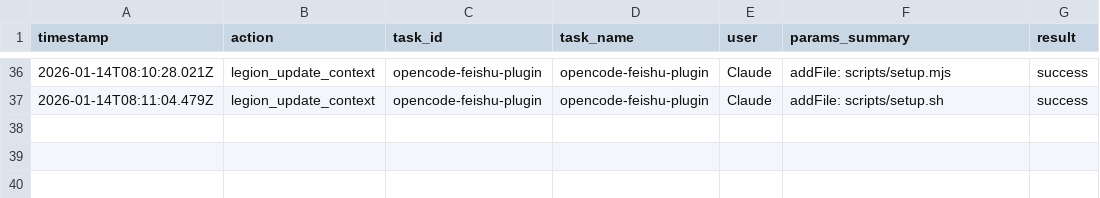
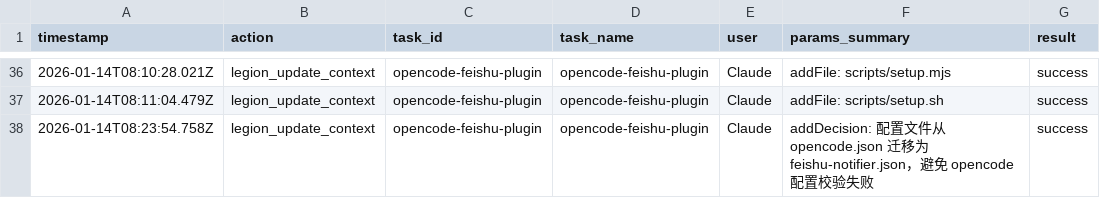
Before and after one commit to Thrimbda/opencode-feishu-notifier, a CSV file: .legion/ledger.csv, drawn as a sheet; only a part is shown, gaps mark what is left out.

Commit message:
feat: 更新配置文件处理，支持从 feishu-notifier.json 和环境变量读取配置

```diff
--- a/.legion/ledger.csv
+++ b/.legion/ledger.csv
@@ -37 +37,2 @@
 2026-01-14T08:11:04.479Z,legion_update_context,opencode-feishu-plugin,opencode-feishu-plugin,Claude,addFile: scripts/setup.sh,success
+2026-01-14T08:23:54.758Z,legion_update_context,opencode-feishu-plugin,opencode-feishu-plugin,Claude,addDecision: 配置文件从 opencode.json 迁移为 feishu-notifier.json，避免 opencode 配置校验失败,success
```
Also changed, not shown: 5 other files.
